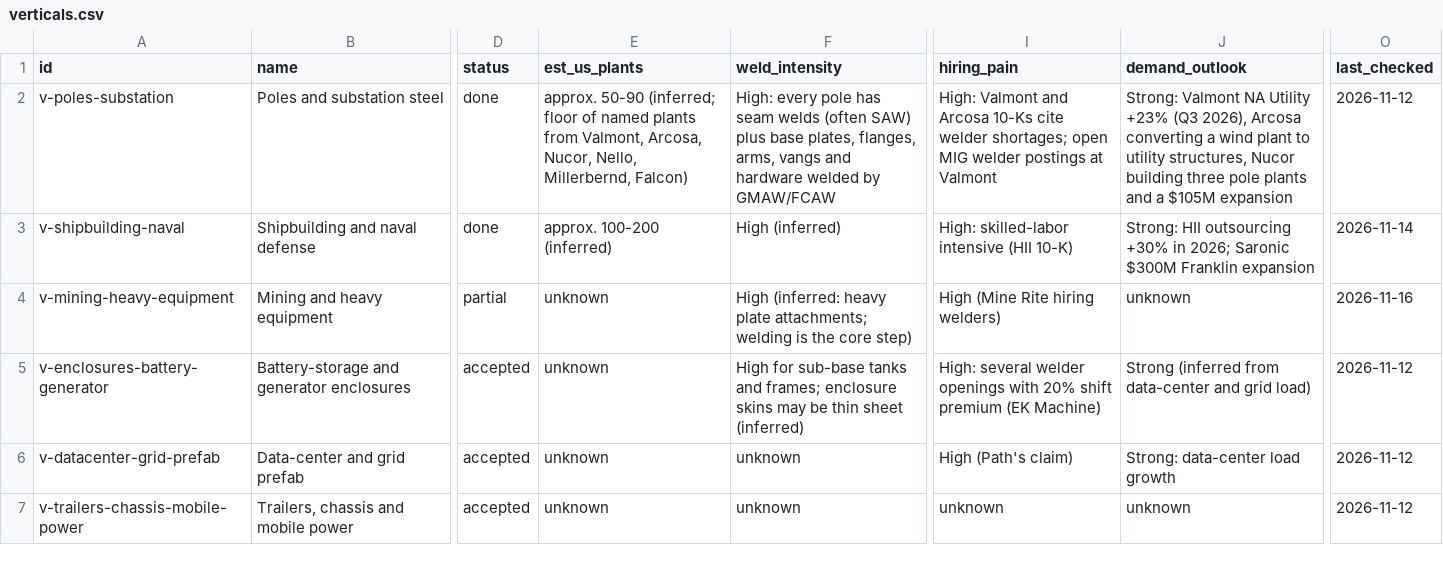
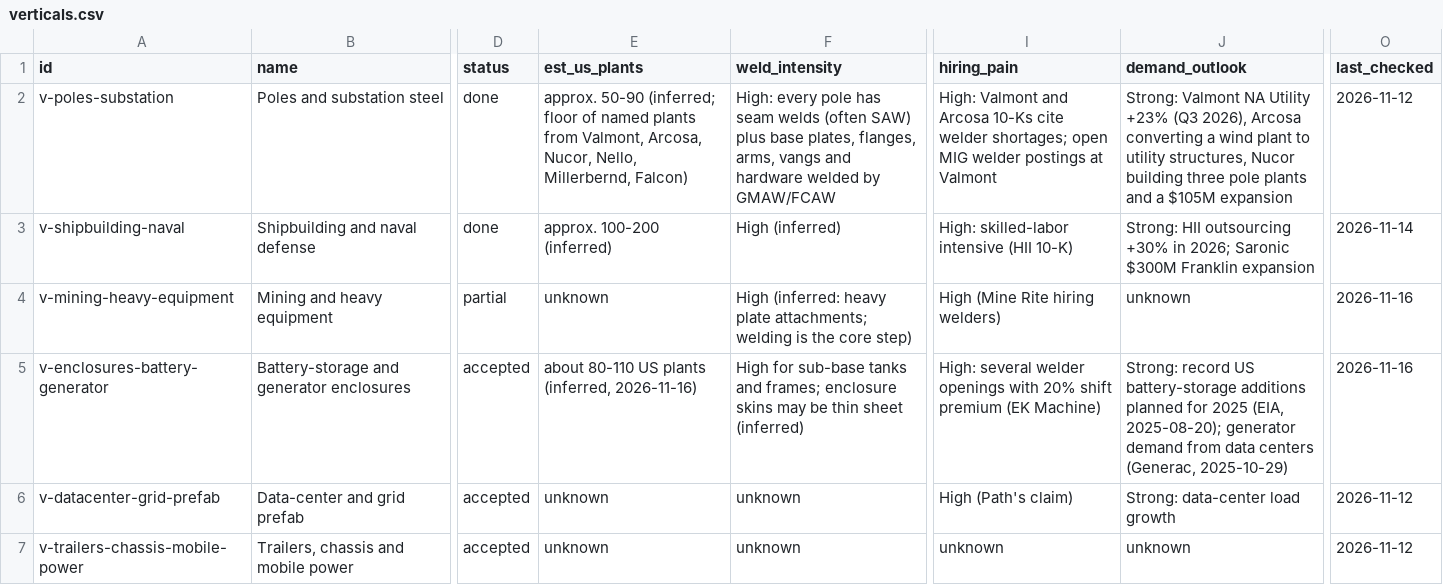
Before and after one commit to logosinnovation/weld, a CSV file: ledger/verticals.csv, drawn as a sheet; only a part is shown, gaps mark what is left out; the diff names each change by its address in the sheet, - before the commit and + after, or states it on an @@ line.

```diff
--- a/ledger/verticals.csv
+++ b/ledger/verticals.csv
-E5 (est_us_plants): unknown
+E5 (est_us_plants): about 80-110 US plants (inferred, 2026-11-16)
-J5 (demand_outlook): Strong (inferred from data-center and grid load)
+J5 (demand_outlook): Strong: record US battery-storage additions planned for 2025 (EIA, 2025-08-20); generator demand from data centers (Generac, 2025-10-29)
-O5 (last_checked): 2026-11-12
+O5 (last_checked): 2026-11-16
```
Also changed, not shown: ledger/links.csv, 9 other files.
